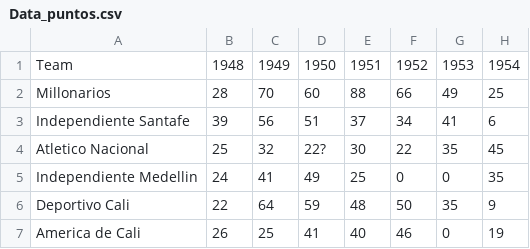
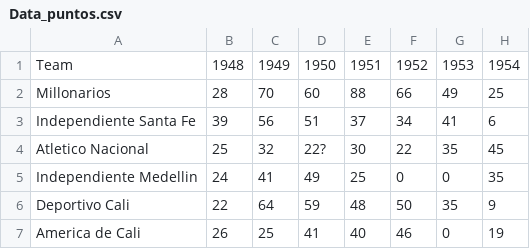
Before and after one commit to shaka03/Puntos-Liga-Colombiana, a CSV file: Data_puntos.csv, drawn as a sheet; only a part is shown; the diff names each change by its address in the sheet, - before the commit and + after, or states it on an @@ line.

Commit message:
Update Data_puntos.csv

```diff
--- a/Data_puntos.csv
+++ b/Data_puntos.csv
-A3: Independiente Santafe
+A3: Independiente Santa Fe
```
